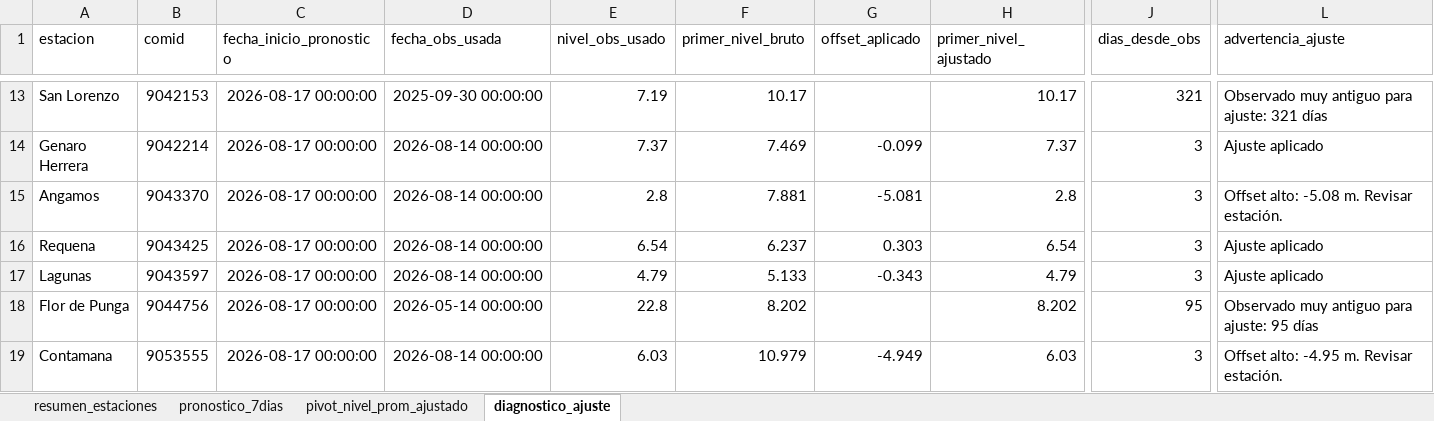
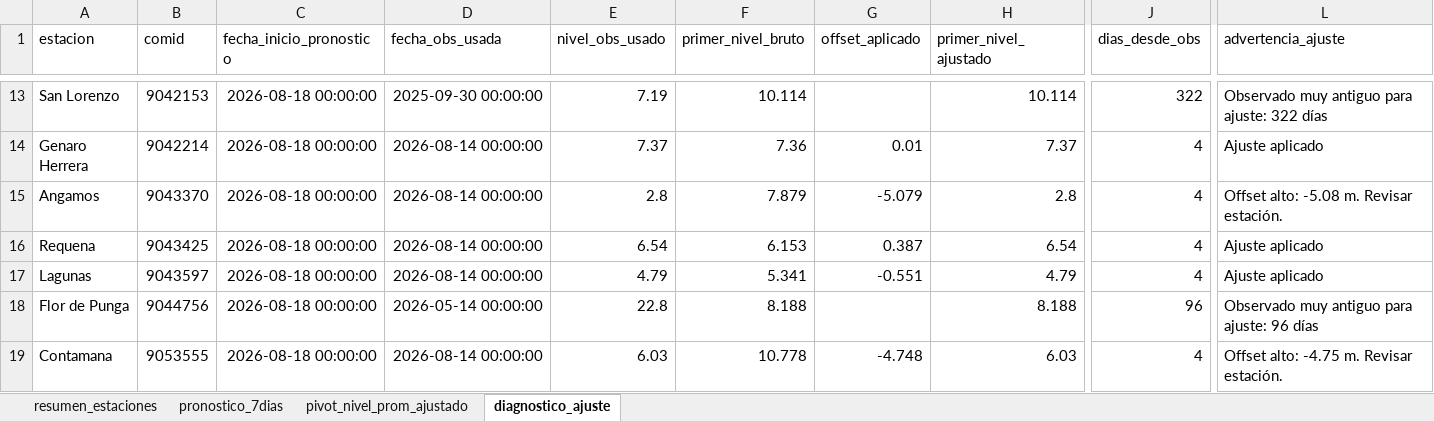
Before and after one commit to KURONO23/LoretoNivelesaCaudales, an Excel workbook: outputs/pronostico_nivel_7dias_estaciones.xlsx, sheet diagnostico_ajuste, drawn as a sheet; only a part is shown, gaps mark what is left out; values as stored, in another font and other column widths than the file's, no borders; the diff covers the shown part only; the diff names each change by its address in the sheet, - before the commit and + after, or states it on an @@ line.

```diff
--- a/outputs/pronostico_nivel_7dias_estaciones.xlsx (sheet diagnostico_ajuste)
+++ b/outputs/pronostico_nivel_7dias_estaciones.xlsx (sheet diagnostico_ajuste)
-C13:C19 (fecha_inicio_pronostico): 2026-08-17 00:00:00
+C13:C19 (fecha_inicio_pronostico): 2026-08-18 00:00:00
-F13 (primer_nivel_bruto): 10.17
+F13 (primer_nivel_bruto): 10.114
-H13 (primer_nivel_ajustado): 10.17
+H13 (primer_nivel_ajustado): 10.114
-J13 (dias_desde_obs): 321
+J13 (dias_desde_obs): 322
-L13 (advertencia_ajuste): Observado muy antiguo para ajuste: 321 días
+L13 (advertencia_ajuste): Observado muy antiguo para ajuste: 322 días
-F14 (primer_nivel_bruto): 7.469
+F14 (primer_nivel_bruto): 7.36
-G14 (offset_aplicado): -0.099
+G14 (offset_aplicado): 0.01
-J14:J17 (dias_desde_obs): 3
+J14:J17 (dias_desde_obs): 4
-F15 (primer_nivel_bruto): 7.881
+F15 (primer_nivel_bruto): 7.879
-G15 (offset_aplicado): -5.081
+G15 (offset_aplicado): -5.079
-F16 (primer_nivel_bruto): 6.237
+F16 (primer_nivel_bruto): 6.153
-G16 (offset_aplicado): 0.303
+G16 (offset_aplicado): 0.387
-F17 (primer_nivel_bruto): 5.133
+F17 (primer_nivel_bruto): 5.341
-G17 (offset_aplicado): -0.343
+G17 (offset_aplicado): -0.551
-F18 (primer_nivel_bruto): 8.202
+F18 (primer_nivel_bruto): 8.188
-H18 (primer_nivel_ajustado): 8.202
+H18 (primer_nivel_ajustado): 8.188
-J18 (dias_desde_obs): 95
+J18 (dias_desde_obs): 96
-L18 (advertencia_ajuste): Observado muy antiguo para ajuste: 95 días
+L18 (advertencia_ajuste): Observado muy antiguo para ajuste: 96 días
-F19 (primer_nivel_bruto): 10.979
+F19 (primer_nivel_bruto): 10.778
-G19 (offset_aplicado): -4.949
+G19 (offset_aplicado): -4.748
-J19 (dias_desde_obs): 3
+J19 (dias_desde_obs): 4
-L19 (advertencia_ajuste): Offset alto: -4.95 m. Revisar estación.
+L19 (advertencia_ajuste): Offset alto: -4.75 m. Revisar estación.
```
Also changed, not shown: 48 edited cells elsewhere in this sheet, sheet pronostico_7dias, sheet resumen_estaciones, sheet pivot_nivel_prom_ajustado, outputs/metricas_dwlt_estaciones.xlsx, outputs/validacion_dwlt_hasta_observado_disponible.xlsx, 10 other files.
